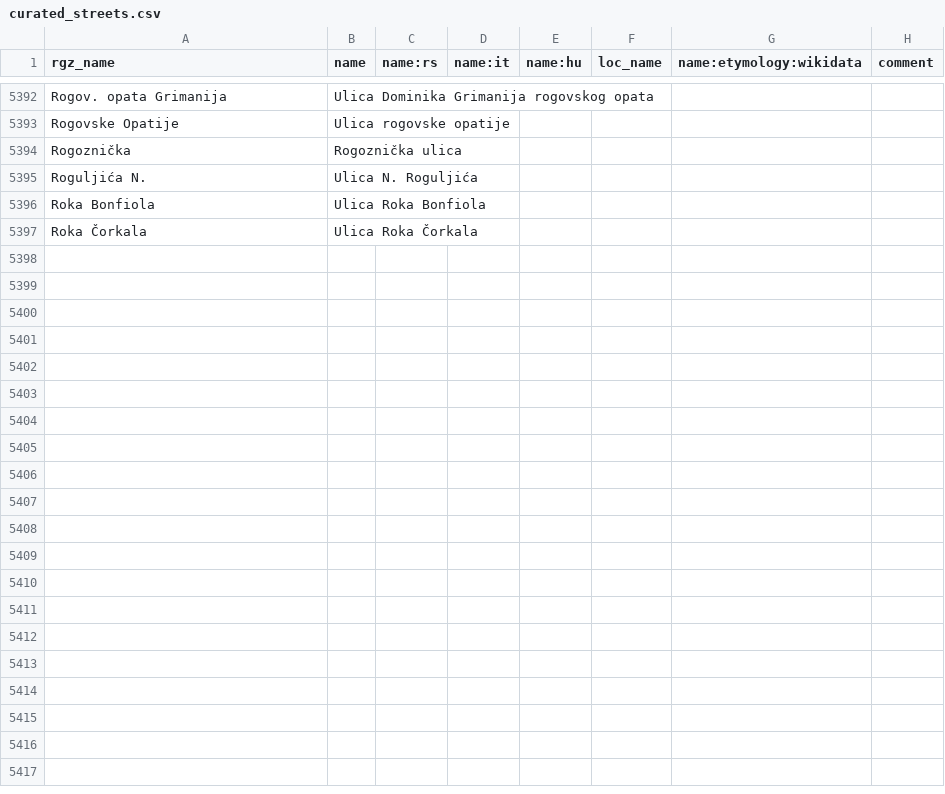
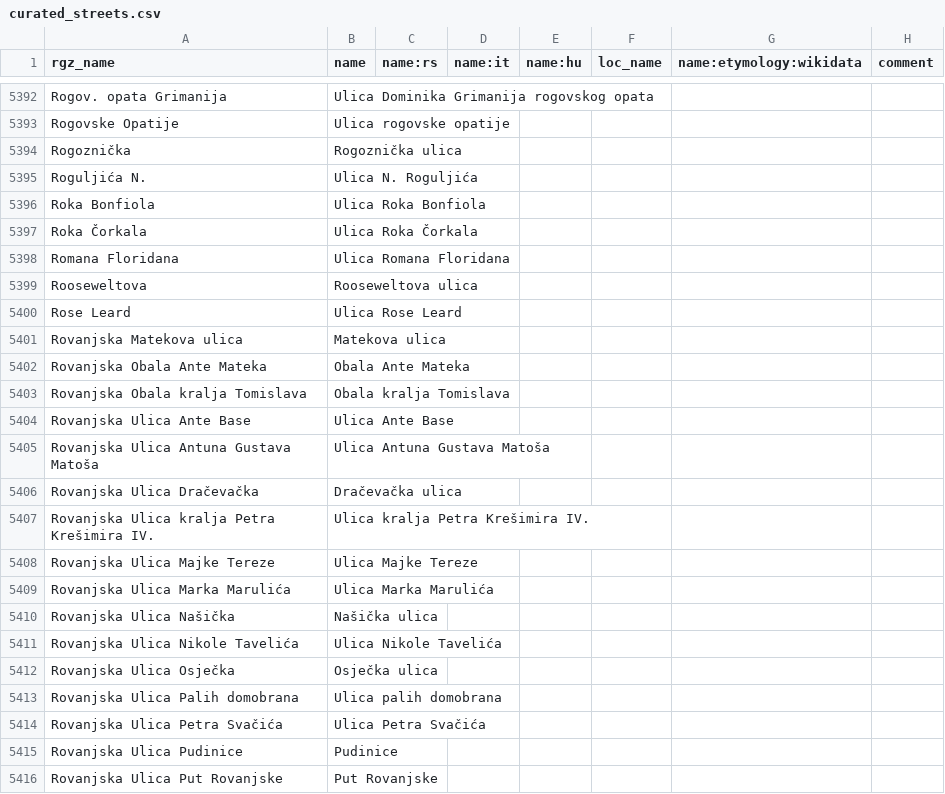
Before and after one commit to osm-hr/adresniregistar-ispravci, a CSV file: curated_streets.csv, drawn as a sheet; only a part is shown, gaps mark what is left out; the diff covers the shown part only.

Commit message:
Dodao R-ova
Updated street names to use correct casing.

```diff
--- a/curated_streets.csv
+++ b/curated_streets.csv
@@ -5397 +5397,20 @@ Roka Bonfiola,Ulica Roka Bonfiola,,,,,,
 Roka Čorkala,Ulica Roka Čorkala,,,,,,
+Romana Floridana,Ulica Romana Floridana,,,,,,
+Rooseweltova,Rooseweltova ulica,,,,,,
+Rose Leard,Ulica Rose Leard,,,,,,
+Rovanjska Matekova ulica,Matekova ulica,,,,,,
+Rovanjska Obala Ante Mateka,Obala Ante Mateka,,,,,,
+Rovanjska Obala kralja Tomislava,Obala kralja Tomislava,,,,,,
+Rovanjska Ulica Ante Base,Ulica Ante Base,,,,,,
+Rovanjska Ulica Antuna Gustava Matoša,Ulica Antuna Gustava Matoša,,,,,,
+Rovanjska Ulica Dračevačka,Dračevačka ulica,,,,,,
+Rovanjska Ulica kralja Petra Krešimira IV.,Ulica kralja Petra Krešimira IV.,,,,,,
+Rovanjska Ulica Majke Tereze,Ulica Majke Tereze,,,,,,
+Rovanjska Ulica Marka Marulića,Ulica Marka Marulića,,,,,,
+Rovanjska Ulica Našička,Našička ulica,,,,,,
+Rovanjska Ulica Nikole Tavelića,Ulica Nikole Tavelića,,,,,,
+Rovanjska Ulica Osječka,Osječka ulica,,,,,,
+Rovanjska Ulica Palih domobrana,Ulica palih domobrana,,,,,,
+Rovanjska Ulica Petra Svačića,Ulica Petra Svačića,,,,,,
+Rovanjska Ulica Pudinice,Pudinice,,,,,,
+Rovanjska Ulica Put Rovanjske,Put Rovanjske,,,,,,
```
Also changed, not shown: 37 added rows and 2 edited cells elsewhere in this file.
